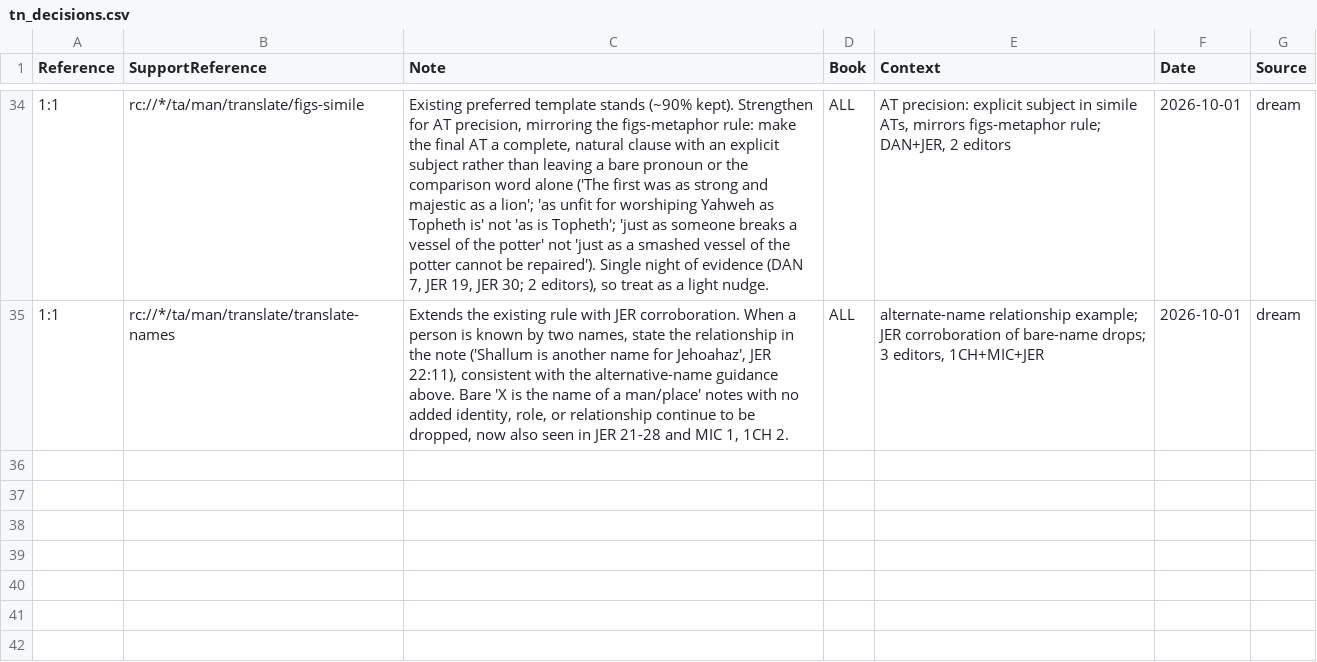
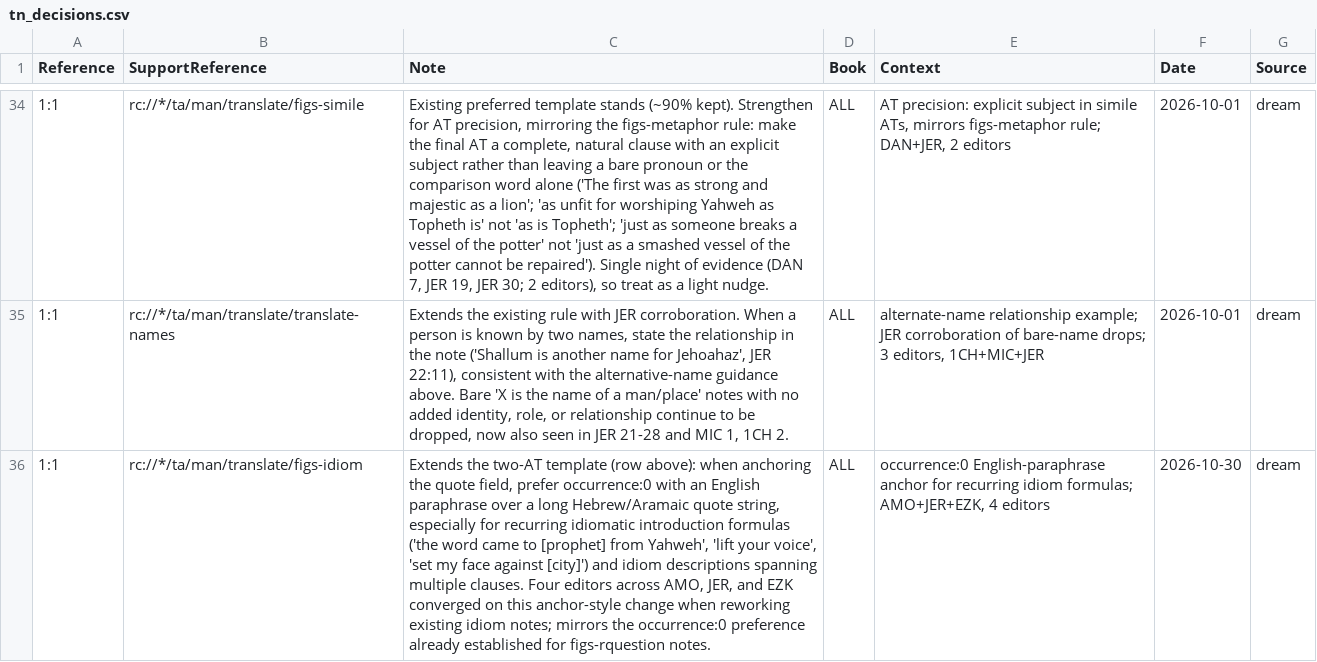
Before and after one commit to unfoldingWord/bp-assistant-skills, a CSV file: data/quick-ref/tn_decisions.csv, drawn as a sheet; only a part is shown, gaps mark what is left out; the diff names each change by its address in the sheet, - before the commit and + after, or states it on an @@ line.

Commit message:
chore(dream): consolidate editor feedback (20261030T134236Z)
Nearly all 400 clusters this run duplicate patterns already shipped in prior dreams (writing-pronouns, figs-metonymy, figs-metaphor, figs-idiom, translate-names, figs-activepassive AT-quality, etc.), often citing the identical verse examples already recorded in issue_decisions.csv/tn_decisions.csv. After filtering those out, I'm proposing two small novel additions (a writing-quotations drop rule for repeated-formula cross-references, and an occurrence:0 anchor nudge for figs-idiom) and surfacing two contradictions where new editor data directly undercuts an explicit keep/trim-discipline claim shipped in September, plus corroborating one already-open contradiction (the figs-activepassive every-instance mandate).

Review-gated draft — human merges.

```diff
--- a/data/quick-ref/tn_decisions.csv
+++ b/data/quick-ref/tn_decisions.csv
+row 36: 1:1 | rc://*/ta/man/translate/figs-idiom | Extends the two-AT template (row above): when anchoring the quote field, prefer occurrence:0 with an English paraphrase over a long Hebrew/Aramaic quote string, especially for recurring idiomatic introduction formulas ('the word came to [prophet] from Yahweh', 'lift your voice', 'set my face against [city]') and idiom descriptions spanning multiple clauses. Four editors across AMO, JER, and EZK converged on this anchor-style change when reworking existing idiom notes; mirrors the occurrence:0 preference already established for figs-rquestion notes. | ALL | occurrence:0 English-paraphrase anchor for recurring idiom formulas; AMO+JER+EZK, 4 editors | 2026-10-30 | dream
```
Also changed, not shown: data/quick-ref/issue_decisions.csv, 1 other file.
